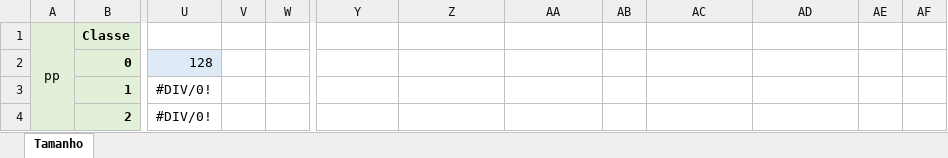
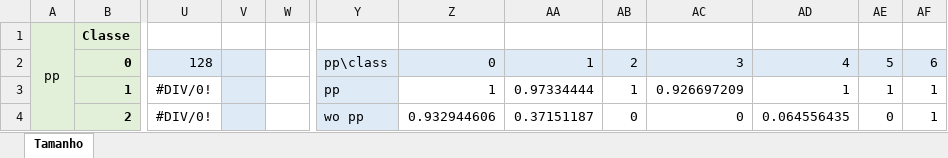
Before and after one commit to BBarbosa/tflearn-image-recognition-toolkit, an Excel workbook: error/new/pp_and_da/pp_and_da_myval.xlsx, sheet Tamanho, drawn as a sheet; only a part is shown, gaps mark what is left out; values as stored, in another font and other column widths than the file's, no borders; charts and pictures not drawn; the diff covers the shown part only; the diff names each change by its address in the sheet, - before the commit and + after, or states it on an @@ line.

```diff
--- a/error/new/pp_and_da/pp_and_da_myval.xlsx (sheet Tamanho)
+++ b/error/new/pp_and_da/pp_and_da_myval.xlsx (sheet Tamanho)
-V2:V4 fill: none
+V2:V4 fill: #DEEBF7
-Y2: (empty)
+Y2: pp\class
-Y2:AF2 fill: none
+Y2:AF2 fill: #DEEBF7
-Z2: (empty)
+Z2: 0
-AA2: (empty)
+AA2: 1
-AB2: (empty)
+AB2: 2
-AC2: (empty)
+AC2: 3
-AD2: (empty)
+AD2: 4
-AE2: (empty)
+AE2: 5
-AF2: (empty)
+AF2: 6
-Y3: (empty)
+Y3: pp
-Y3:Y4 fill: none
+Y3:Y4 fill: #DEEBF7
-Z3: (empty)
+Z3: 1
-AA3: (empty)
+AA3: 0.97334444
-AB3: (empty)
+AB3: 1
-AC3: (empty)
+AC3: 0.926697209
-AD3: (empty)
+AD3: 1
-AE3: (empty)
+AE3: 1
-AF3:AF4: (empty)
+AF3:AF4: 1
-Y4: (empty)
+Y4: wo pp
-Z4: (empty)
+Z4: 0.932944606
-AA4: (empty)
+AA4: 0.37151187
-AB4: (empty)
+AB4: 0
-AC4: (empty)
+AC4: 0
-AD4: (empty)
+AD4: 0.064556435
-AE4: (empty)
+AE4: 0
```
Also changed, not shown: 24 edited cells and cell formats elsewhere in this sheet, charts or pictures, error/new/size/image_size_myval.xlsx, 12 other files.
